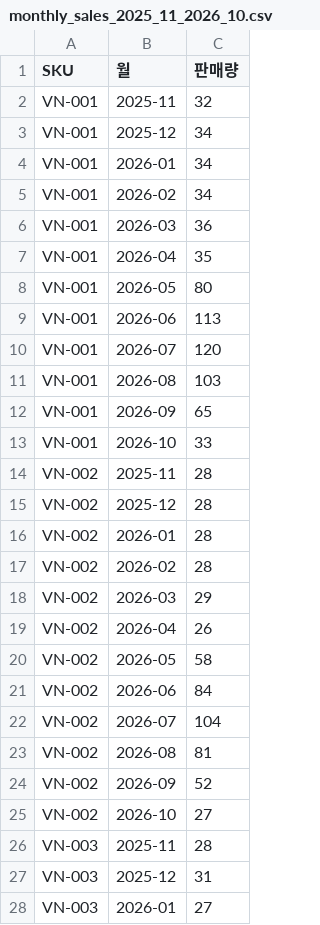
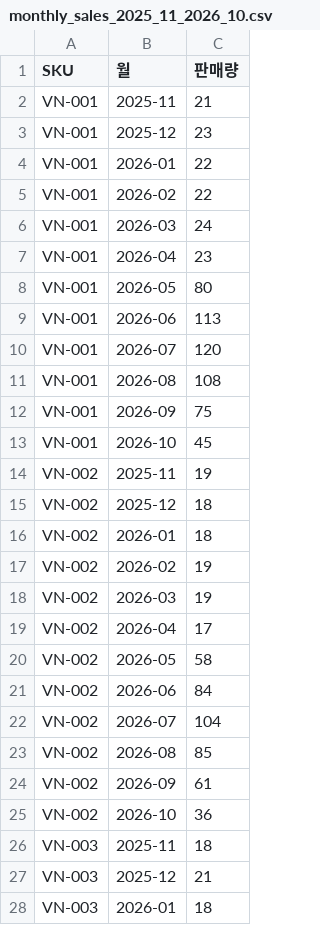
Before and after one commit to cc8s/korcham-ai-hackathon, a CSV file: scenarios/03_유통관리사_발주제안/data/monthly_sales_2025_11_2026_10.csv, drawn as a sheet; only a part is shown; the diff covers the shown part only.

```diff
--- a/scenarios/03_유통관리사_발주제안/data/monthly_sales_2025_11_2026_10.csv
+++ b/scenarios/03_유통관리사_발주제안/data/monthly_sales_2025_11_2026_10.csv
@@ -1,8 +1,8 @@
 SKU,월,판매량
-VN-001,2025-11,32
-VN-001,2025-12,34
-VN-001,2026-01,34
-VN-001,2026-02,34
-VN-001,2026-03,36
-VN-001,2026-04,35
+VN-001,2025-11,21
+VN-001,2025-12,23
+VN-001,2026-01,22
+VN-001,2026-02,22
+VN-001,2026-03,24
+VN-001,2026-04,23
 VN-001,2026-05,80
@@ -10,11 +10,11 @@ VN-001,2026-06,113
 VN-001,2026-07,120
-VN-001,2026-08,103
-VN-001,2026-09,65
-VN-001,2026-10,33
-VN-002,2025-11,28
-VN-002,2025-12,28
-VN-002,2026-01,28
-VN-002,2026-02,28
-VN-002,2026-03,29
-VN-002,2026-04,26
+VN-001,2026-08,108
+VN-001,2026-09,75
+VN-001,2026-10,45
+VN-002,2025-11,19
+VN-002,2025-12,18
+VN-002,2026-01,18
+VN-002,2026-02,19
+VN-002,2026-03,19
+VN-002,2026-04,17
 VN-002,2026-05,58
@@ -22,7 +22,7 @@ VN-002,2026-06,84
 VN-002,2026-07,104
-VN-002,2026-08,81
-VN-002,2026-09,52
-VN-002,2026-10,27
-VN-003,2025-11,28
-VN-003,2025-12,31
-VN-003,2026-01,27
+VN-002,2026-08,85
+VN-002,2026-09,61
+VN-002,2026-10,36
+VN-003,2025-11,18
+VN-003,2025-12,21
+VN-003,2026-01,18
```
Also changed, not shown: 15 edited cells elsewhere in this file, scenarios/02_전산회계_월말결산/data/transactions_2026_10.csv, scenarios/_shared/customers.csv, 20 other files.
